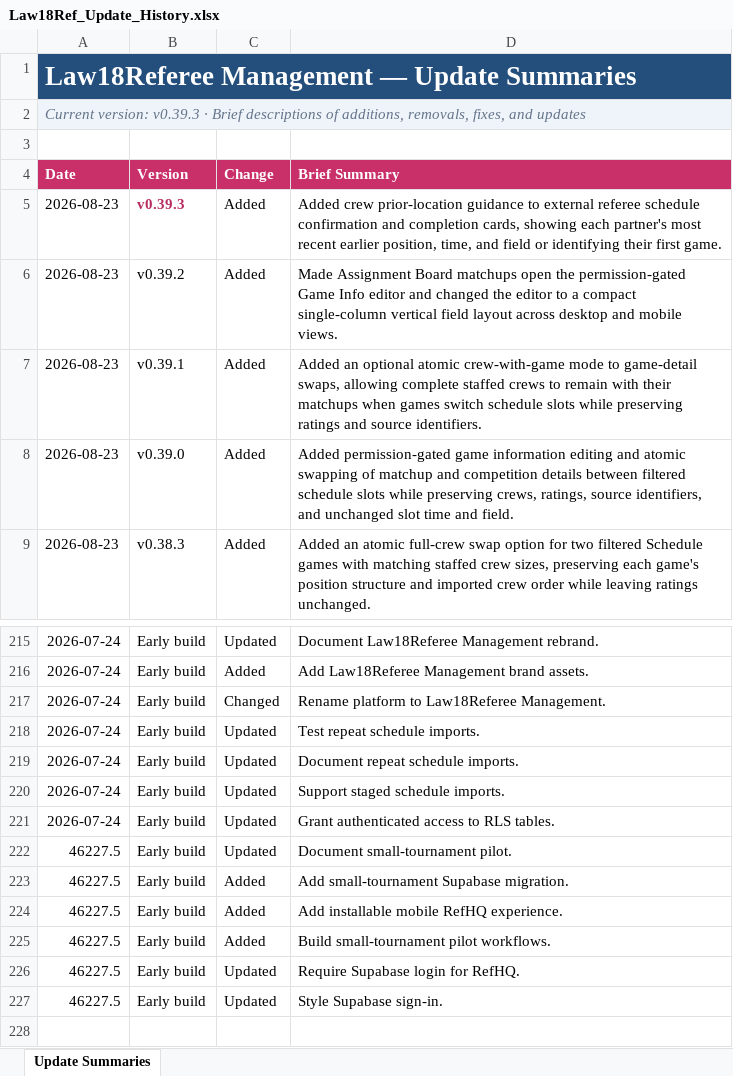
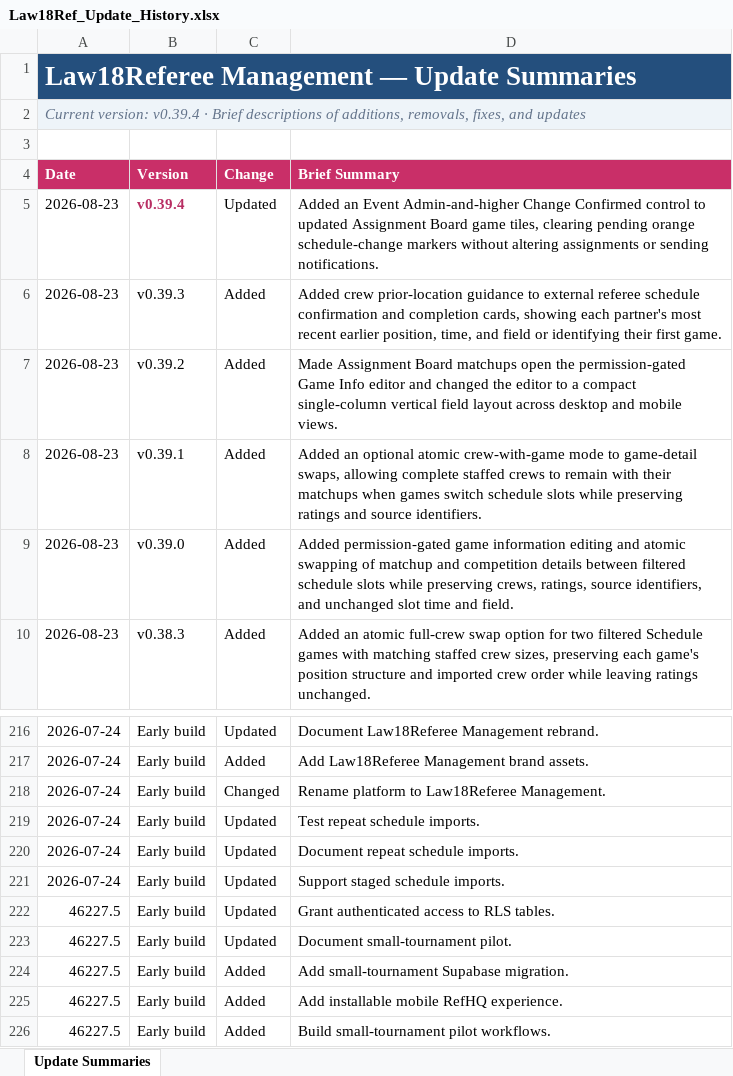
Before and after one commit to falker1991/RefHQ, an Excel workbook: docs/Law18Ref_Update_History.xlsx, sheet Update Summaries, drawn as a sheet; only a part is shown, gaps mark what is left out; the shorter side is filled out with more unchanged rows; values as stored, in another font and other column widths than the file's, no borders; conditional formats and table styles not drawn; addresses are those after the commit; the diff names each change by its address in the sheet, - before the commit and + after, or states it on an @@ line.

```diff
--- a/docs/Law18Ref_Update_History.xlsx (sheet Update Summaries)
+++ b/docs/Law18Ref_Update_History.xlsx (sheet Update Summaries)
-A2 (Date): Current version: v0.39.3 · Brief…
+A2 (Date): Current version: v0.39.4 · Brief…
+row 5: 2026-08-23 | v0.39.4 | Updated | Added an Event Admin-and-higher Change Confirmed control to updated Assignment Board game tiles, clearing pending orange schedule-change markers without altering assignments or sending notifications.
@@ B6 bold: on → off, text colour: #B82E63 → black @@
-A222 (Date): 2026-07-24
+A222 (Date): 46227.5
```
Also changed, not shown: 8 other files.
